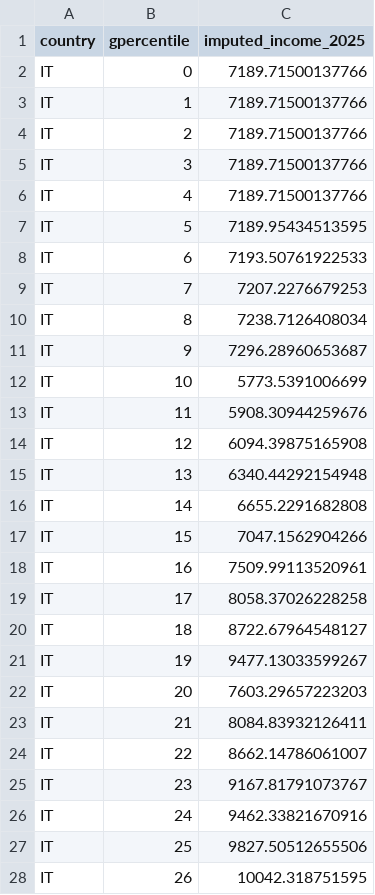
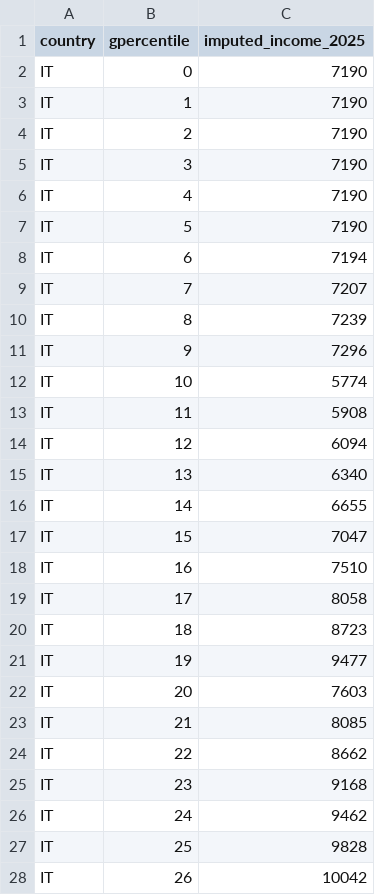
Before and after one commit to bixiou/global_justice, a CSV file: data/imputed_income_2025_IT.csv, drawn as a sheet; only a part is shown; the diff covers the shown part only.

```diff
--- a/data/imputed_income_2025_IT.csv
+++ b/data/imputed_income_2025_IT.csv
@@ -2,27 +2,27 @@
-"IT",0,7189.71500137766
-"IT",1,7189.71500137766
-"IT",2,7189.71500137766
-"IT",3,7189.71500137766
-"IT",4,7189.71500137766
-"IT",5,7189.95434513595
-"IT",6,7193.50761922533
-"IT",7,7207.2276679253
-"IT",8,7238.7126408034
-"IT",9,7296.28960653687
-"IT",10,5773.5391006699
-"IT",11,5908.30944259676
-"IT",12,6094.39875165908
-"IT",13,6340.44292154948
-"IT",14,6655.2291682808
-"IT",15,7047.1562904266
-"IT",16,7509.99113520961
-"IT",17,8058.37026228258
-"IT",18,8722.67964548127
-"IT",19,9477.13033599267
-"IT",20,7603.29657223203
-"IT",21,8084.83932126411
-"IT",22,8662.14786061007
-"IT",23,9167.81791073767
-"IT",24,9462.33821670916
-"IT",25,9827.50512655506
-"IT",26,10042.318751595
+IT,0,7190
+IT,1,7190
+IT,2,7190
+IT,3,7190
+IT,4,7190
+IT,5,7190
+IT,6,7194
+IT,7,7207
+IT,8,7239
+IT,9,7296
+IT,10,5774
+IT,11,5908
+IT,12,6094
+IT,13,6340
+IT,14,6655
+IT,15,7047
+IT,16,7510
+IT,17,8058
+IT,18,8723
+IT,19,9477
+IT,20,7603
+IT,21,8085
+IT,22,8662
+IT,23,9168
+IT,24,9462
+IT,25,9828
+IT,26,10042
```
Also changed, not shown: 100 edited cells elsewhere in this file, code_simulator/data/cash_income_world.csv, data/cash_income_2025_IT.csv, 30 other files.
